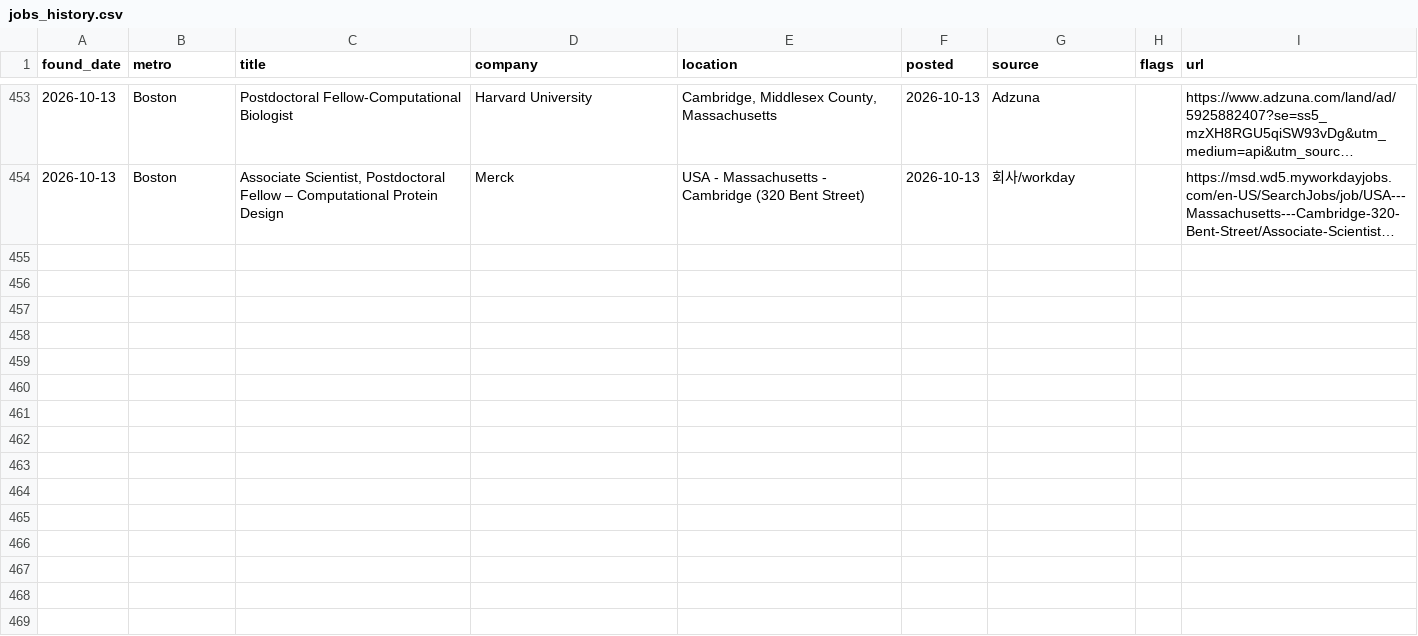
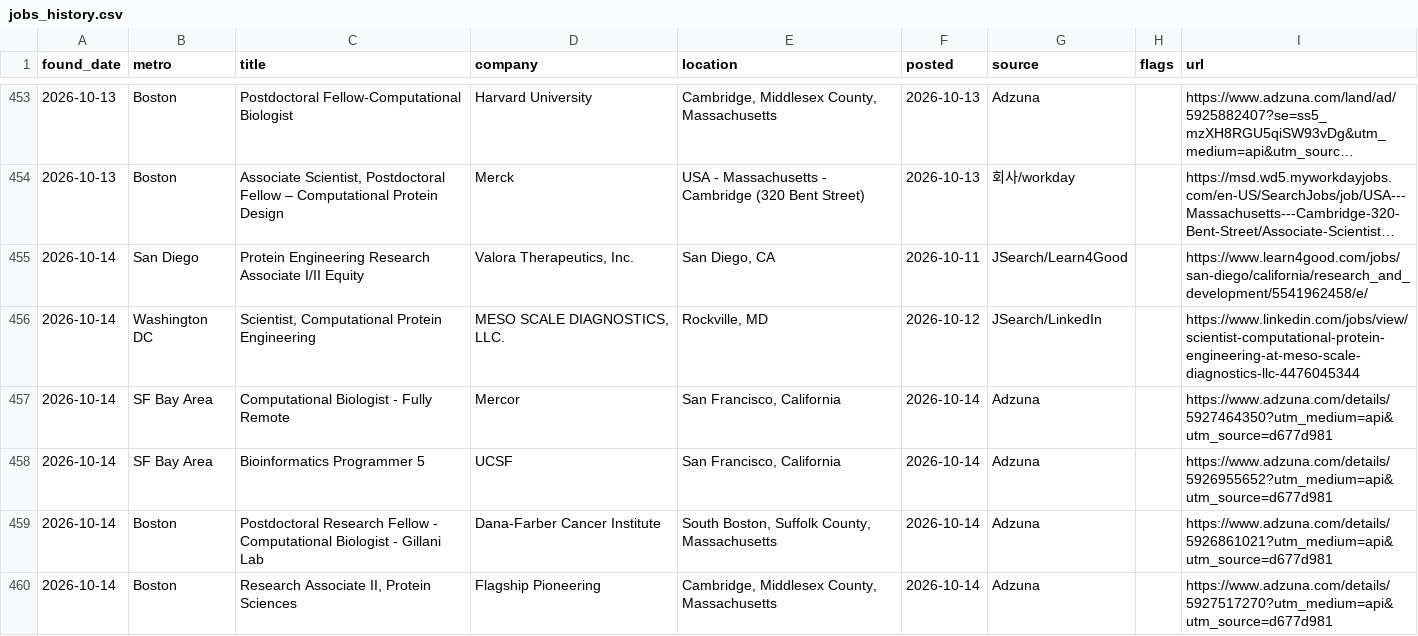
Before and after one commit to jaemin-eng/bio-jobs, a CSV file: data/jobs_history.csv, drawn as a sheet; only a part is shown, gaps mark what is left out; long unchanged cells end in …; the diff names each change by its address in the sheet, - before the commit and + after, or states it on an @@ line.

```diff
--- a/data/jobs_history.csv
+++ b/data/jobs_history.csv
+row 455: 2026-10-14 | San Diego | Protein Engineering Research Associate I/II Equity | Valora Therapeutics, Inc. | San Diego, CA | 2026-10-11 | JSearch/Learn4Good |  | https://www.learn4good.com/jobs/san-diego/california/research_and_development/5541962458/e/
+row 456: 2026-10-14 | Washington DC | Scientist, Computational Protein Engineering | MESO SCALE DIAGNOSTICS, LLC. | Rockville, MD | 2026-10-12 | JSearch/LinkedIn |  | https://www.linkedin.com/jobs/view/scientist-computational-protein-engineering-at-meso-scale-diagnostics-llc-4476045344
+row 457: 2026-10-14 | SF Bay Area | Computational Biologist - Fully Remote | Mercor | San Francisco, California | 2026-10-14 | Adzuna |  | https://www.adzuna.com/details/5927464350?utm_medium=api&utm_source=d677d981
+row 458: 2026-10-14 | SF Bay Area | Bioinformatics Programmer 5 | UCSF | San Francisco, California | 2026-10-14 | Adzuna |  | https://www.adzuna.com/details/5926955652?utm_medium=api&utm_source=d677d981
+row 459: 2026-10-14 | Boston | Postdoctoral Research Fellow - Computational Biologist - Gillani Lab | Dana-Farber Cancer Institute | South Boston, Suffolk County, Massachusetts | 2026-10-14 | Adzuna |  | https://www.adzuna.com/details/5926861021?utm_medium=api&utm_source=d677d981
+row 460: 2026-10-14 | Boston | Research Associate II, Protein Sciences | Flagship Pioneering | Cambridge, Middlesex County, Massachusetts | 2026-10-14 | Adzuna |  | https://www.adzuna.com/details/5927517270?utm_medium=api&utm_source=d677d981
```
Also changed, not shown: 4 other files.
